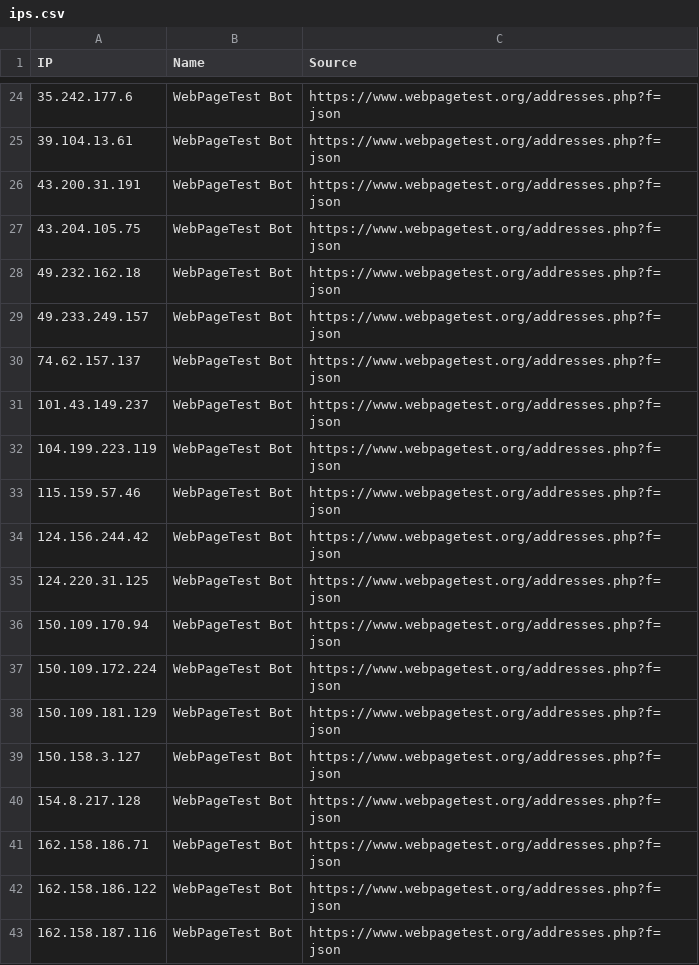
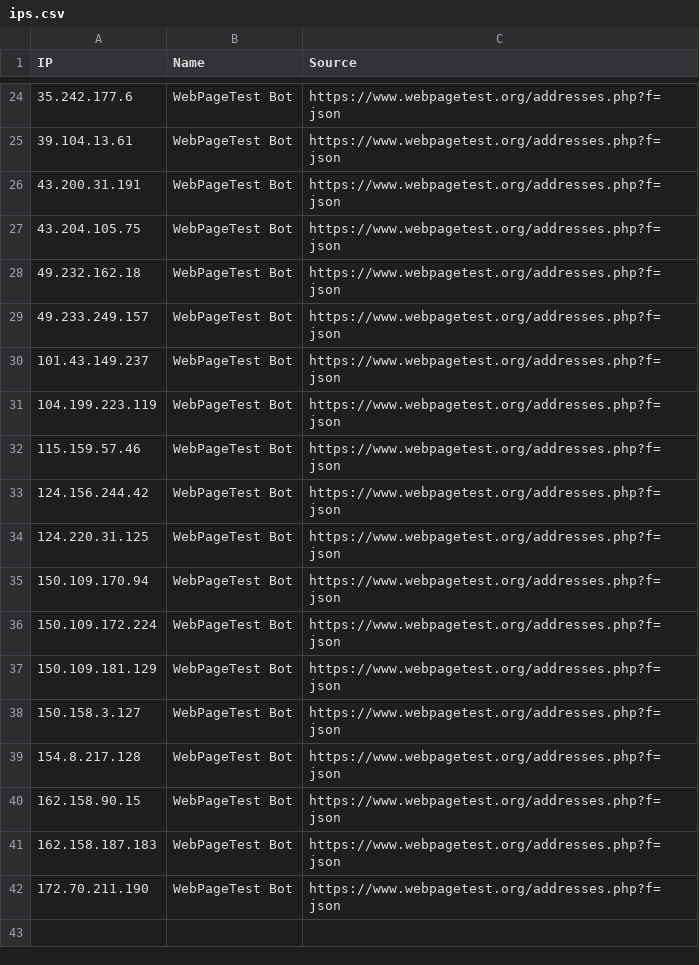
Before and after one commit to sefinek/known-bots-ip-whitelist, a CSV file: lists/webpagetestbot/ips.csv, drawn as a sheet; only a part is shown, gaps mark what is left out.

Commit message:
Updated IP whitelists [6 file(s)]
lists/all-safe-ips.csv
lists/all-safe-ips.json
lists/all-safe-ips.txt
lists/webpagetestbot/ips.csv
lists/webpagetestbot/ips.json
lists/webpagetestbot/ips.txt

```diff
--- a/lists/webpagetestbot/ips.csv
+++ b/lists/webpagetestbot/ips.csv
@@ -29,3 +29,2 @@ IP,Name,Source
 49.233.249.157,WebPageTest Bot,https://www.webpagetest.org/addresses.php?f=json
-74.62.157.137,WebPageTest Bot,https://www.webpagetest.org/addresses.php?f=json
 101.43.149.237,WebPageTest Bot,https://www.webpagetest.org/addresses.php?f=json
@@ -40,4 +39,4 @@ IP,Name,Source
 154.8.217.128,WebPageTest Bot,https://www.webpagetest.org/addresses.php?f=json
-162.158.186.71,WebPageTest Bot,https://www.webpagetest.org/addresses.php?f=json
-162.158.186.122,WebPageTest Bot,https://www.webpagetest.org/addresses.php?f=json
-162.158.187.116,WebPageTest Bot,https://www.webpagetest.org/addresses.php?f=json
+162.158.90.15,WebPageTest Bot,https://www.webpagetest.org/addresses.php?f=json
+162.158.187.183,WebPageTest Bot,https://www.webpagetest.org/addresses.php?f=json
+172.70.211.190,WebPageTest Bot,https://www.webpagetest.org/addresses.php?f=json
```
Also changed, not shown: lists/all-safe-ips.csv, 4 other files.
